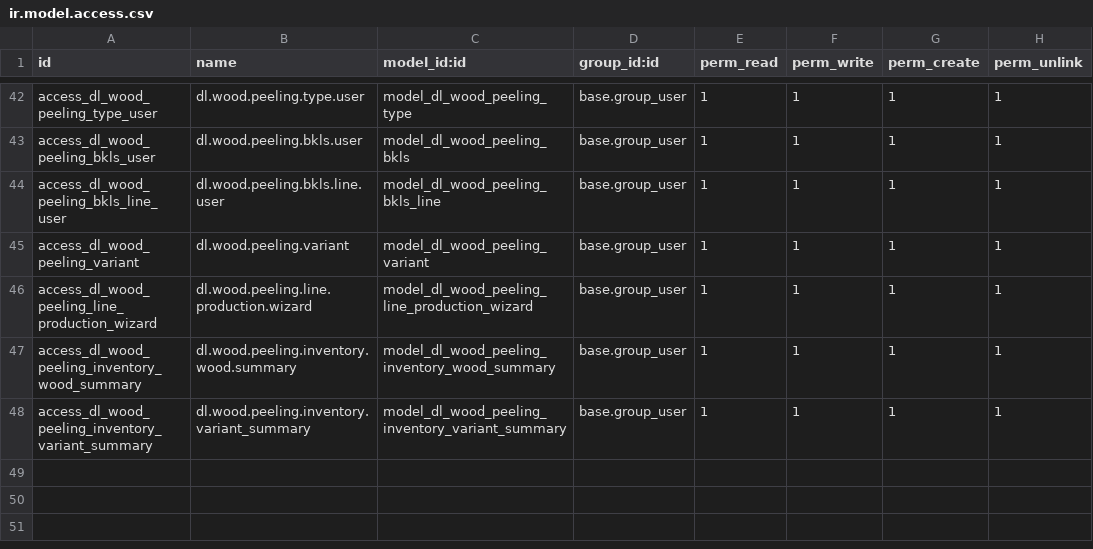
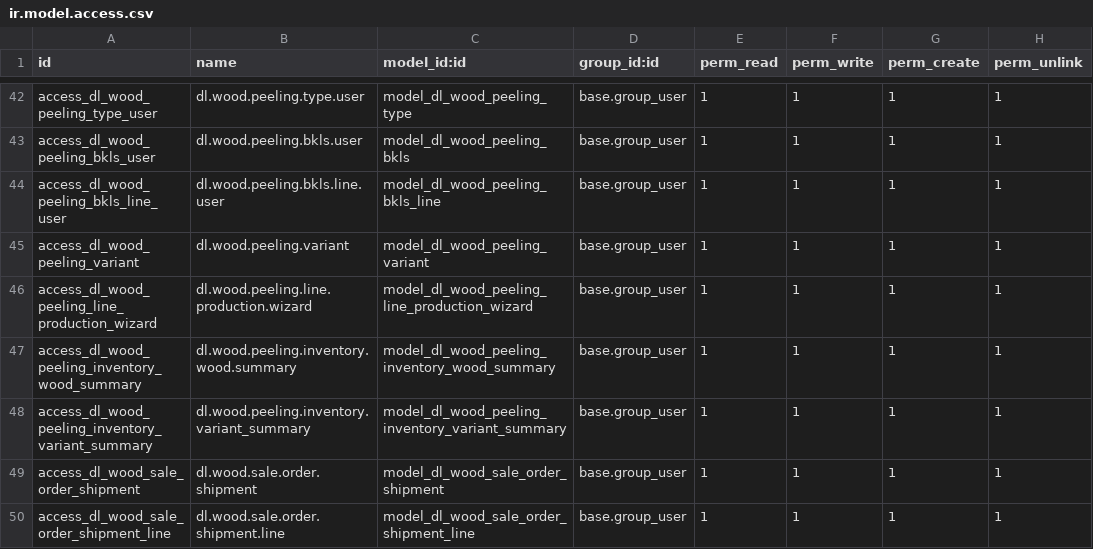
Before and after one commit to sonzai8/odoo, a CSV file: my_custom_addons/dl_wood_traceability/security/ir.model.access.csv, drawn as a sheet; only a part is shown, gaps mark what is left out; the diff names each change by its address in the sheet, - before the commit and + after, or states it on an @@ line.

```diff
--- a/my_custom_addons/dl_wood_traceability/security/ir.model.access.csv
+++ b/my_custom_addons/dl_wood_traceability/security/ir.model.access.csv
+row 49: access_dl_wood_sale_order_shipment | dl.wood.sale.order.shipment | model_dl_wood_sale_order_shipment | base.group_user | 1 | 1 | 1 | 1
+row 50: access_dl_wood_sale_order_shipment_line | dl.wood.sale.order.shipment.line | model_dl_wood_sale_order_shipment_line | base.group_user | 1 | 1 | 1 | 1
```
Also changed, not shown: 25 other files.
